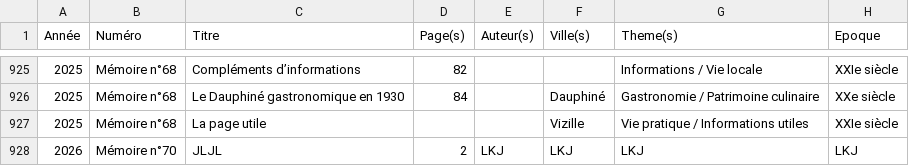
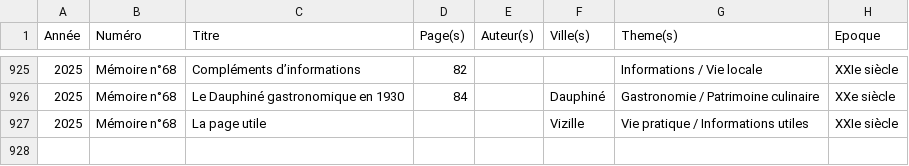
Before and after one commit to mich59139/test, a CSV file: data/articles.csv, drawn as a sheet; only a part is shown, gaps mark what is left out.

Commit message:
maj UI (suppression)

```diff
--- a/data/articles.csv
+++ b/data/articles.csv
@@ -927,2 +927 @@ Année,Numéro,Titre,Page(s),Auteur(s),Ville(s),Theme(s),Epoque
 2025,Mémoire n°68,La page utile,,,Vizille,Vie pratique / Informations utiles,XXIe siècle
-2026,Mémoire n°70,JLJL,2,LKJ,LKJ,LKJ,LKJ
```
